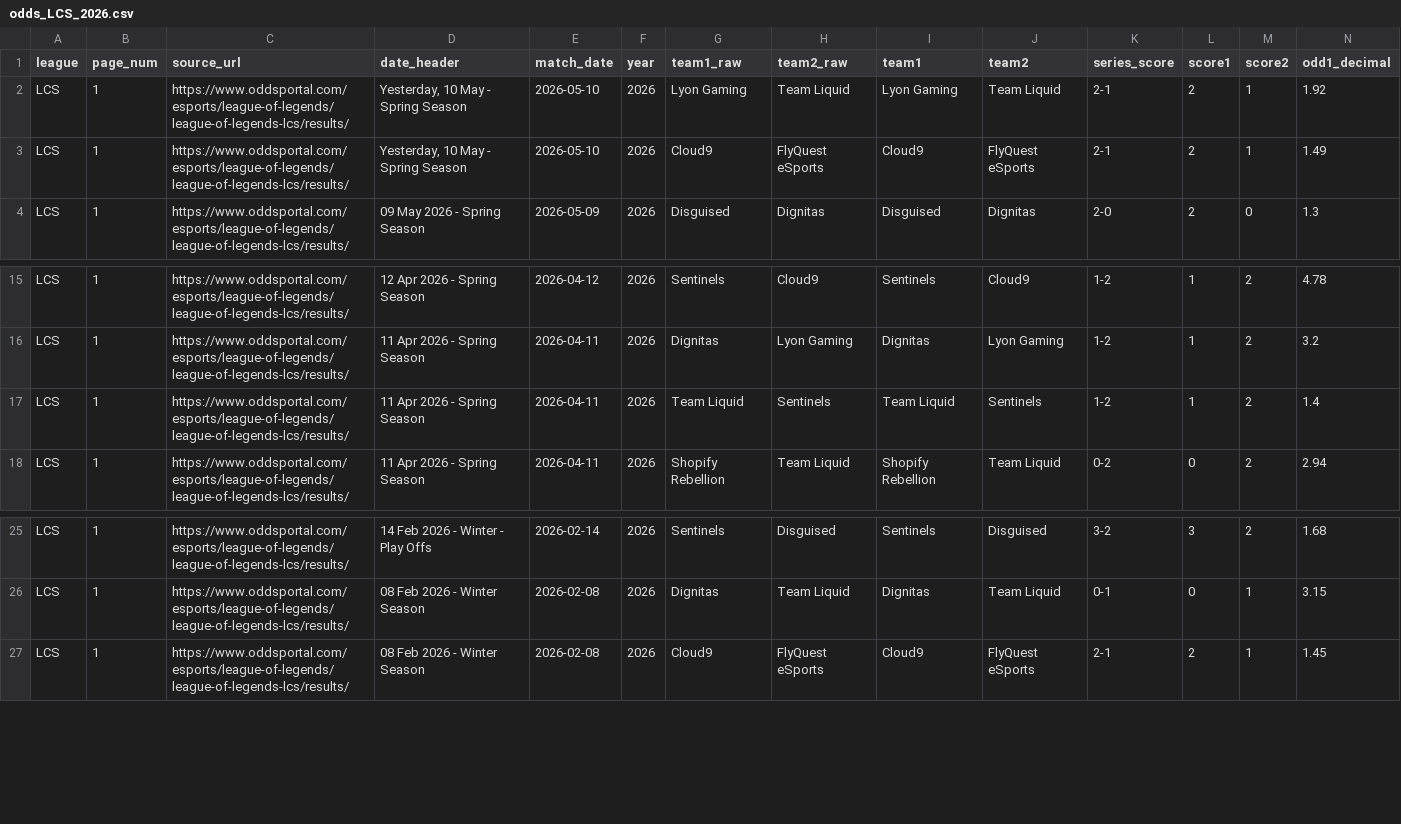
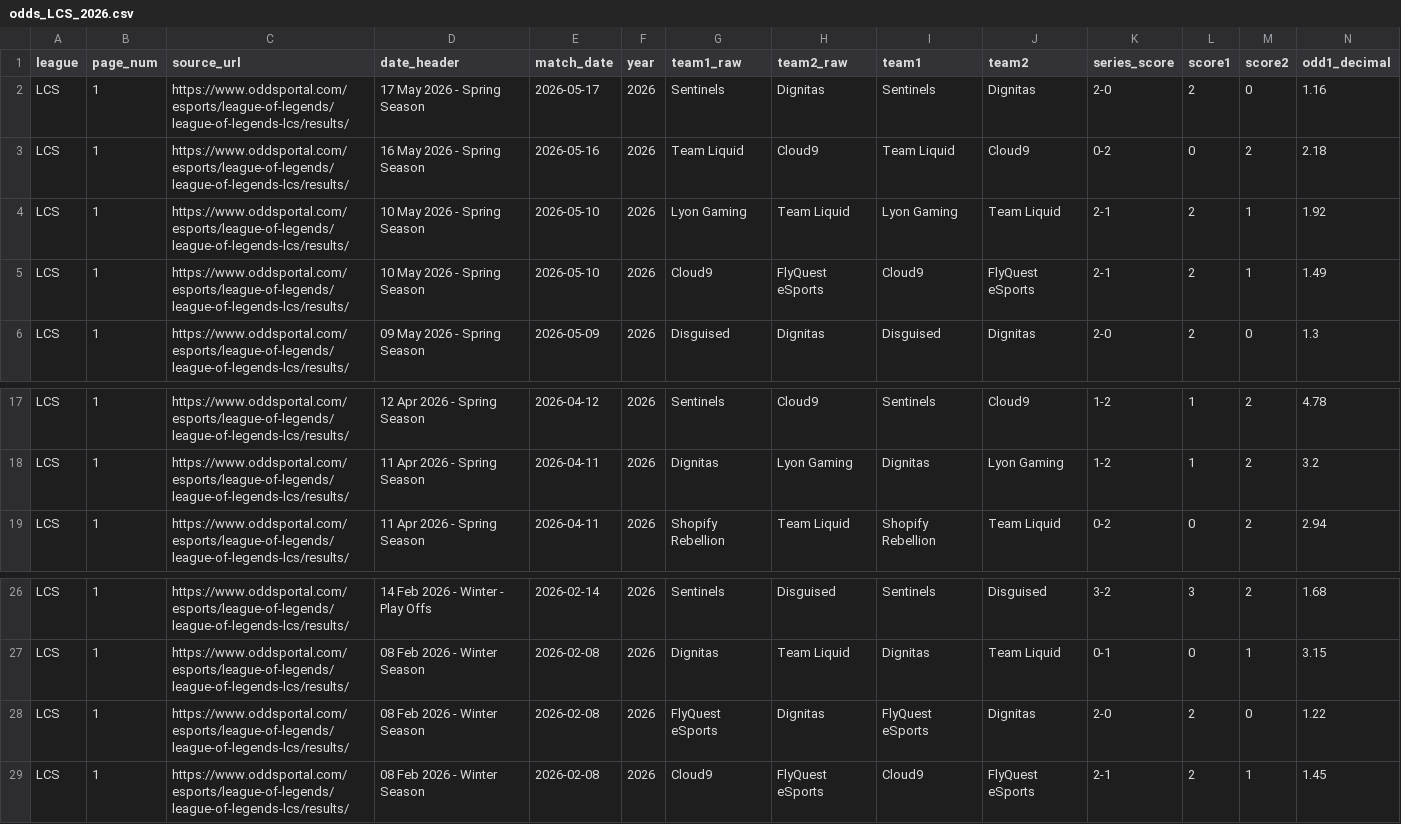
Before and after one commit to lpoklpok/LoLMLAnalysis, a CSV file: data/odds/odds_LCS_2026.csv, drawn as a sheet; only a part is shown, gaps mark what is left out; removed rows and columns are numbered as before the commit, all else as after; rows hold the shown columns only; the diff names each change by its address in the sheet, - before the commit and + after, or states it on an @@ line.

```diff
--- a/data/odds/odds_LCS_2026.csv
+++ b/data/odds/odds_LCS_2026.csv
+row 2: LCS | 1 | https://www.oddsportal.com/esports/league-of-legends/league-of-legends-lcs/results/ | 17 May 2026 - Spring Season | 2026-05-17 | 2026 | Sentinels | Dignitas | Sentinels | Dignitas | 2-0 | 2 | 0 | 1.16
+row 3: LCS | 1 | https://www.oddsportal.com/esports/league-of-legends/league-of-legends-lcs/results/ | 16 May 2026 - Spring Season | 2026-05-16 | 2026 | Team Liquid | Cloud9 | Team Liquid | Cloud9 | 0-2 | 0 | 2 | 2.18
-D4:D5 (date_header): Yesterday, 10 May - Spring Season
+D4:D5 (date_header): 10 May 2026 - Spring Season
-row 17: LCS | 1 | https://www.oddsportal.com/esports/league-of-legends/league-of-legends-lcs/results/ | 11 Apr 2026 - Spring Season | 2026-04-11 | 2026 | Team Liquid | Sentinels | Team Liquid | Sentinels | 1-2 | 1 | 2 | 1.4
+row 28: LCS | 1 | https://www.oddsportal.com/esports/league-of-legends/league-of-legends-lcs/results/ | 08 Feb 2026 - Winter Season | 2026-02-08 | 2026 | FlyQuest eSports | Dignitas | FlyQuest eSports | Dignitas | 2-0 | 2 | 0 | 1.22
```
Also changed, not shown: data/odds/odds_LCK_2026.csv, data/odds/odds_LEC_2026.csv, 4 other files.
